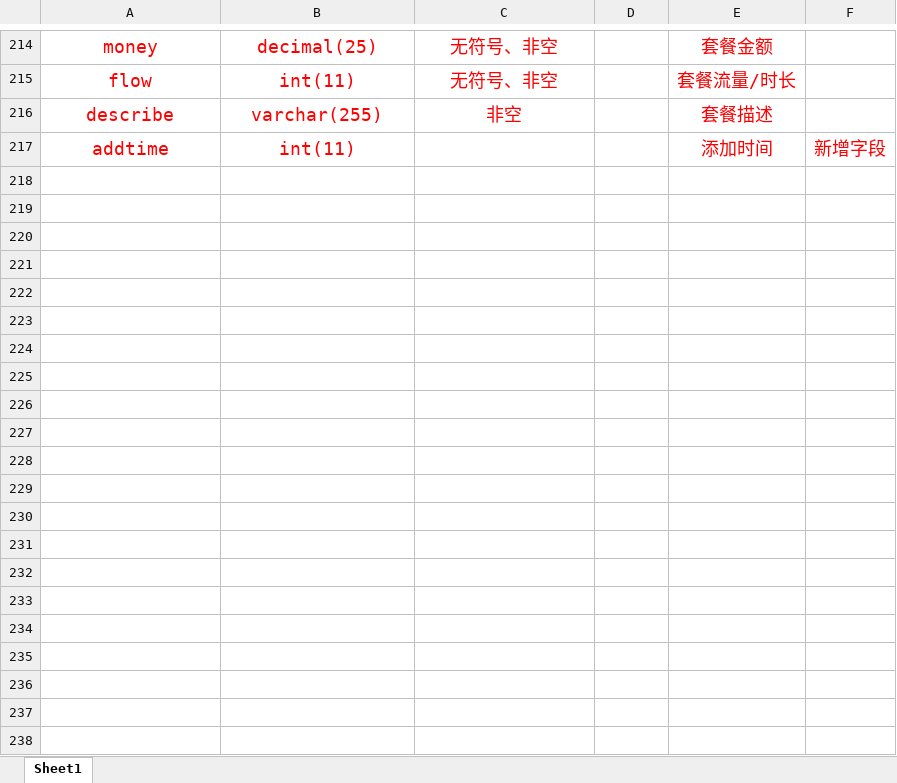
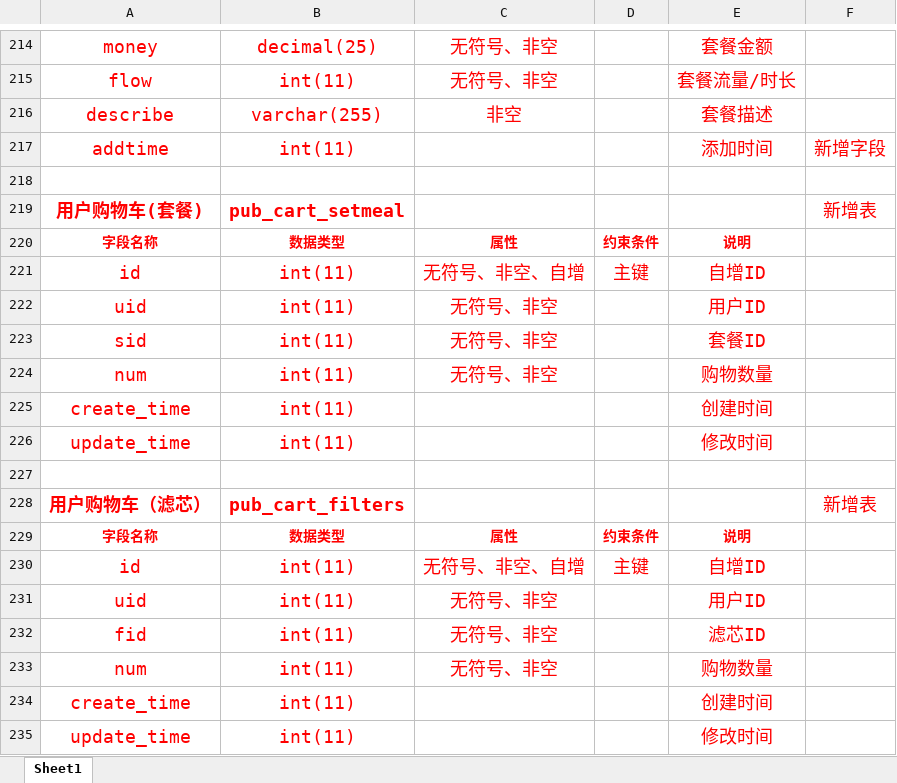
Before and after one commit to panhhonggang/dianqiu, an Excel workbook: doc/支持文件/公版数据字典.xlsx, sheet Sheet1, drawn as a sheet; only a part is shown, gaps mark what is left out; values as stored, in another font and other column widths than the file's, no borders; the diff names each change by its address in the sheet, - before the commit and + after, or states it on an @@ line.

```diff
--- a/doc/支持文件/公版数据字典.xlsx (sheet Sheet1)
+++ b/doc/支持文件/公版数据字典.xlsx (sheet Sheet1)
+row 218: (empty)
+row 219: 用户购物车(套餐) | pub_cart_setmeal |  |  |  | 新增表
+row 220: 字段名称 | 数据类型 | 属性 | 约束条件 | 说明
+row 221: id | int(11) | 无符号、非空、自增 | 主键 | 自增ID
+row 222: uid | int(11) | 无符号、非空 |  | 用户ID
+row 223: sid | int(11) | 无符号、非空 |  | 套餐ID
+row 224: num | int(11) | 无符号、非空 |  | 购物数量
+row 225: create_time | int(11) |  |  | 创建时间
+row 226: update_time | int(11) |  |  | 修改时间
+row 227: (empty)
+row 228: 用户购物车（滤芯） | pub_cart_filters |  |  |  | 新增表
+row 229: 字段名称 | 数据类型 | 属性 | 约束条件 | 说明
+row 230: id | int(11) | 无符号、非空、自增 | 主键 | 自增ID
+row 231: uid | int(11) | 无符号、非空 |  | 用户ID
+row 232: fid | int(11) | 无符号、非空 |  | 滤芯ID
+row 233: num | int(11) | 无符号、非空 |  | 购物数量
+row 234: create_time | int(11) |  |  | 创建时间
+row 235: update_time | int(11) |  |  | 修改时间
```
Also changed, not shown: 5 other files.
